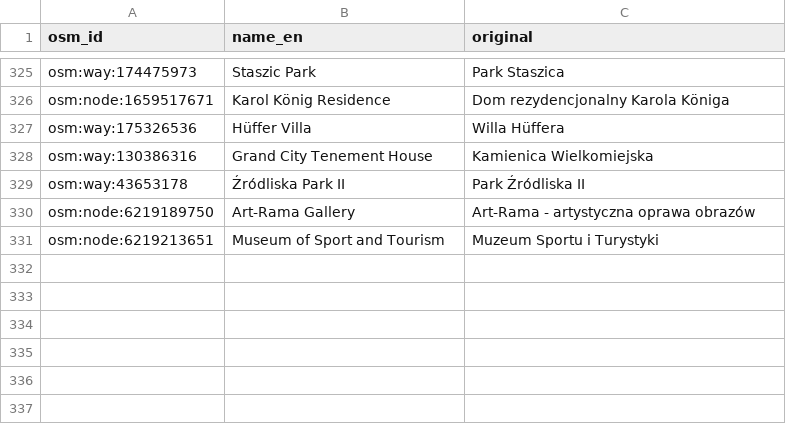
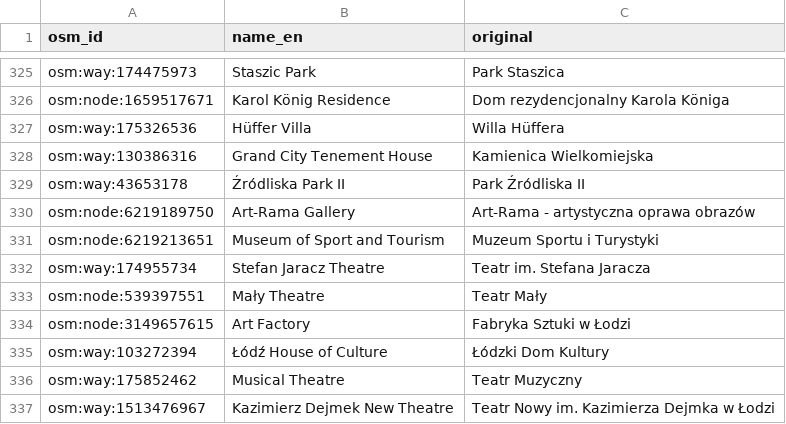
Before and after one commit to Mateuzas/wander, a CSV file: Data/names-en/lodz.csv, drawn as a sheet; only a part is shown, gaps mark what is left out; the diff names each change by its address in the sheet, - before the commit and + after, or states it on an @@ line.

```diff
--- a/Data/names-en/lodz.csv
+++ b/Data/names-en/lodz.csv
+row 332: osm:way:174955734 | Stefan Jaracz Theatre | Teatr im. Stefana Jaracza
+row 333: osm:node:539397551 | Mały Theatre | Teatr Mały
+row 334: osm:node:3149657615 | Art Factory | Fabryka Sztuki w Łodzi
+row 335: osm:way:103272394 | Łódź House of Culture | Łódzki Dom Kultury
+row 336: osm:way:175852462 | Musical Theatre | Teatr Muzyczny
+row 337: osm:way:1513476967 | Kazimierz Dejmek New Theatre | Teatr Nowy im. Kazimierza Dejmka w Łodzi
```
Also changed, not shown: Data/curation.csv.
